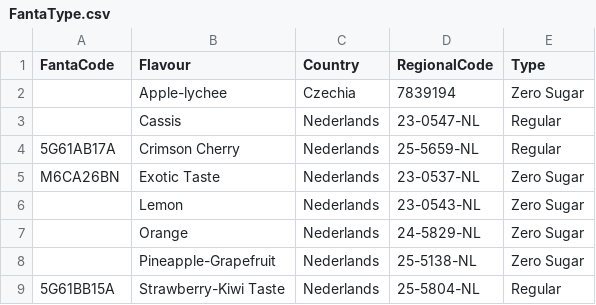
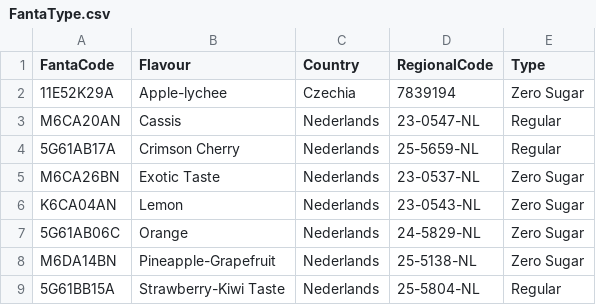
Before and after one commit to iuliabac/Fanta_Flavours, a CSV file: FantaType.csv, drawn as a sheet.

Commit message:
fantacodesx

```diff
--- a/FantaType.csv
+++ b/FantaType.csv
@@ -1,9 +1,9 @@
 FantaCode,Flavour,Country,RegionalCode,Type
-,Apple-lychee,Czechia,7839194,Zero Sugar
-,Cassis,Nederlands,23-0547-NL,Regular
+11E52K29A,Apple-lychee,Czechia,7839194,Zero Sugar
+M6CA20AN,Cassis,Nederlands,23-0547-NL,Regular
 5G61AB17A,Crimson Cherry,Nederlands,25-5659-NL,Regular
 M6CA26BN,Exotic Taste,Nederlands,23-0537-NL,Zero Sugar
-,Lemon,Nederlands,23-0543-NL,Zero Sugar
-,Orange,Nederlands,24-5829-NL,Zero Sugar
-,Pineapple-Grapefruit,Nederlands,25-5138-NL,Zero Sugar
+K6CA04AN,Lemon,Nederlands,23-0543-NL,Zero Sugar
+5G61AB06C,Orange,Nederlands,24-5829-NL,Zero Sugar
+M6DA14BN,Pineapple-Grapefruit,Nederlands,25-5138-NL,Zero Sugar
 5G61BB15A,Strawberry-Kiwi Taste,Nederlands,25-5804-NL,Regular
```
